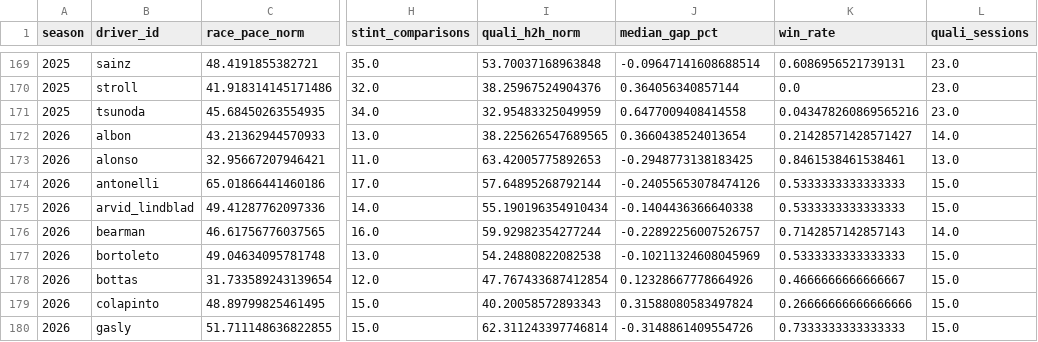
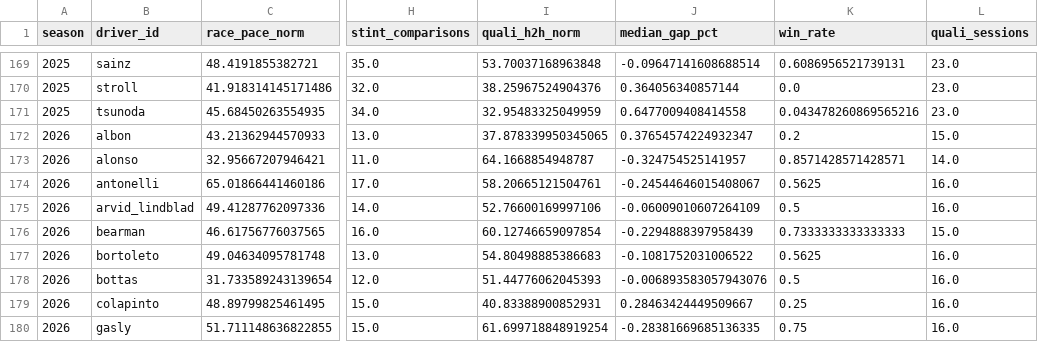
Before and after one commit to harsh-m-10/racecraft-lab, a CSV file: data/processed/telemetry_seasons.csv, drawn as a sheet; only a part is shown, gaps mark what is left out; the diff covers the shown part only; the diff names each change by its address in the sheet, - before the commit and + after, or states it on an @@ line.

```diff
--- a/data/processed/telemetry_seasons.csv
+++ b/data/processed/telemetry_seasons.csv
-I172 (quali_h2h_norm): 38.225626547689565
+I172 (quali_h2h_norm): 37.878339950345065
-J172 (median_gap_pct): 0.3660438524013654
+J172 (median_gap_pct): 0.37654574224932347
-K172 (win_rate): 0.21428571428571427
+K172 (win_rate): 0.2
-L172 (quali_sessions): 14.0
+L172 (quali_sessions): 15.0
-I173 (quali_h2h_norm): 63.42005775892653
+I173 (quali_h2h_norm): 64.1668854948787
-J173 (median_gap_pct): -0.2948773138183425
+J173 (median_gap_pct): -0.324754525141957
-K173 (win_rate): 0.8461538461538461
+K173 (win_rate): 0.8571428571428571
-L173 (quali_sessions): 13.0
+L173 (quali_sessions): 14.0
-I174 (quali_h2h_norm): 57.64895268792144
+I174 (quali_h2h_norm): 58.20665121504761
-J174 (median_gap_pct): -0.24055653078474126
+J174 (median_gap_pct): -0.24544646015408067
-K174 (win_rate): 0.5333333333333333
+K174 (win_rate): 0.5625
-L174:L175 (quali_sessions): 15.0
+L174:L175 (quali_sessions): 16.0
-I175 (quali_h2h_norm): 55.190196354910434
+I175 (quali_h2h_norm): 52.76600169997106
-J175 (median_gap_pct): -0.1404436366640338
+J175 (median_gap_pct): -0.06009010607264109
-K175 (win_rate): 0.5333333333333333
+K175 (win_rate): 0.5
-I176 (quali_h2h_norm): 59.92982354277244
+I176 (quali_h2h_norm): 60.12746659097854
-J176 (median_gap_pct): -0.22892256007526757
+J176 (median_gap_pct): -0.2294888397958439
-K176 (win_rate): 0.7142857142857143
+K176 (win_rate): 0.7333333333333333
-L176 (quali_sessions): 14.0
+L176 (quali_sessions): 15.0
-I177 (quali_h2h_norm): 54.24880822082538
+I177 (quali_h2h_norm): 54.80498885386683
-J177 (median_gap_pct): -0.10211324608045969
+J177 (median_gap_pct): -0.1081752031006522
-K177 (win_rate): 0.5333333333333333
+K177 (win_rate): 0.5625
-L177:L180 (quali_sessions): 15.0
+L177:L180 (quali_sessions): 16.0
-I178 (quali_h2h_norm): 47.767433687412854
+I178 (quali_h2h_norm): 51.44776062045393
-J178 (median_gap_pct): 0.12328667778664926
+J178 (median_gap_pct): -0.006893583057943076
-K178 (win_rate): 0.4666666666666667
+K178 (win_rate): 0.5
-I179 (quali_h2h_norm): 40.20058572893343
+I179 (quali_h2h_norm): 40.83388900852931
-J179 (median_gap_pct): 0.31588080583497824
+J179 (median_gap_pct): 0.28463424449509667
-K179 (win_rate): 0.26666666666666666
+K179 (win_rate): 0.25
-I180 (quali_h2h_norm): 62.311243397746814
+I180 (quali_h2h_norm): 61.699718848919254
-J180 (median_gap_pct): -0.3148861409554726
+J180 (median_gap_pct): -0.28381669685136335
-K180 (win_rate): 0.7333333333333333
+K180 (win_rate): 0.75
```
Also changed, not shown: 53 edited cells elsewhere in this file, data/processed/power_v2.csv, 50 other files.
